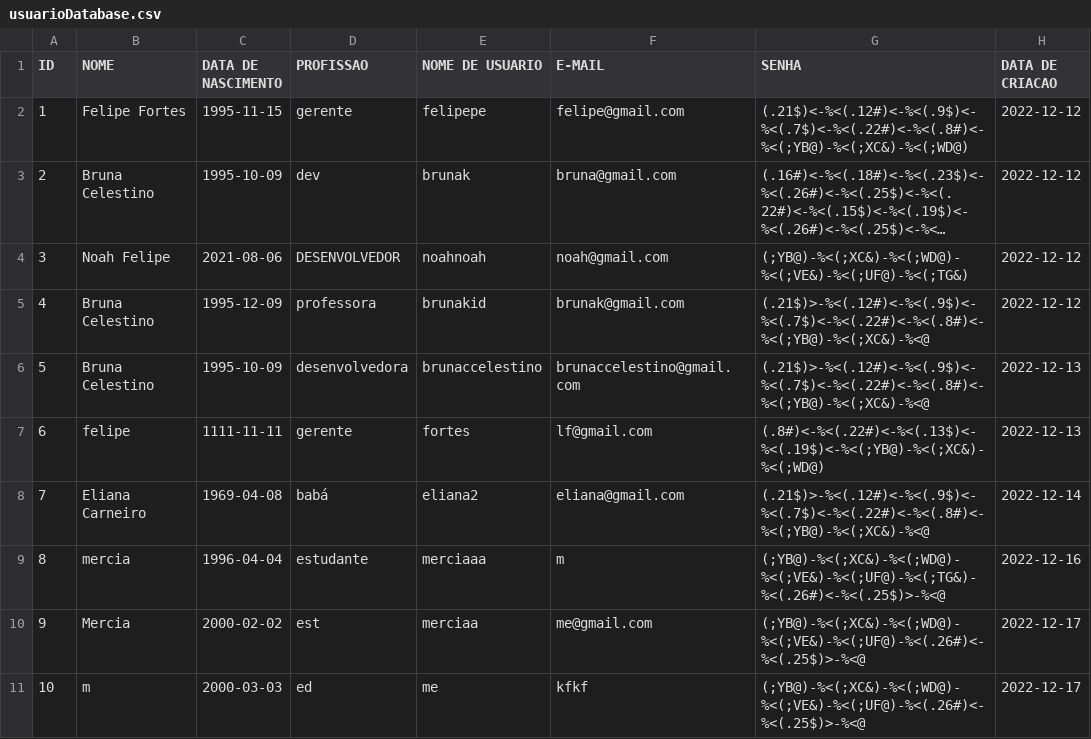
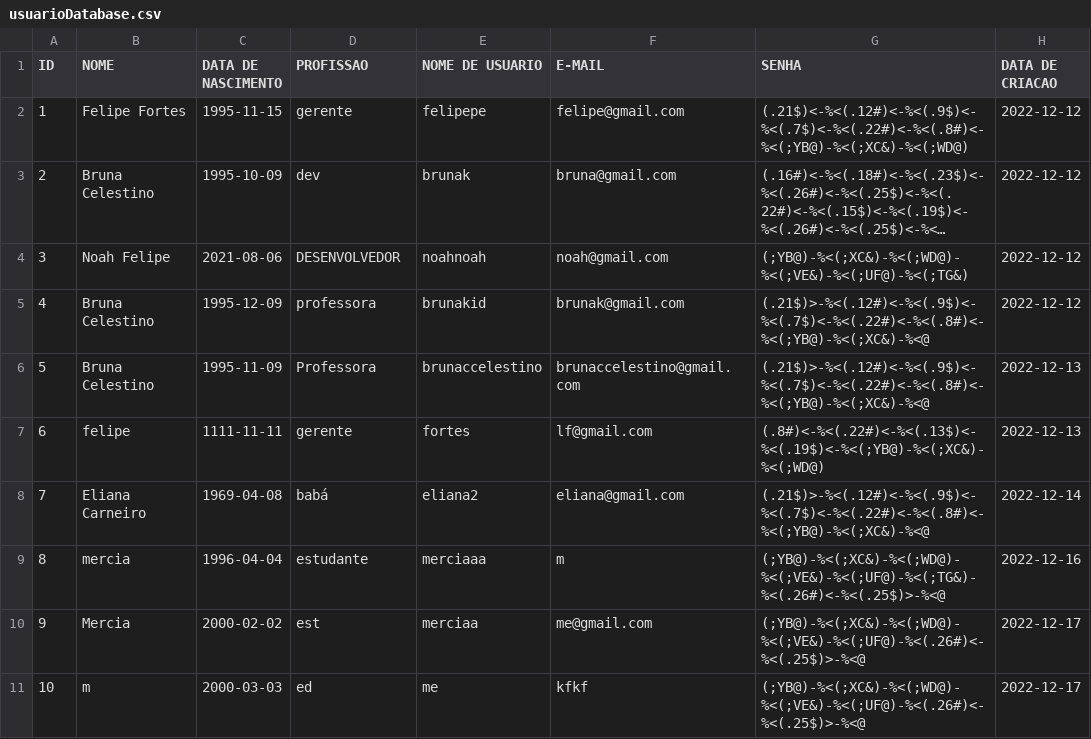
Before and after one commit to mercietc/Prototipo-Rede-Social-AdaTech, a CSV file: Social_Media/src/main/resources/usuarioDatabase.csv, drawn as a sheet; only a part is shown; long unchanged cells end in ….

```diff
--- a/Social_Media/src/main/resources/usuarioDatabase.csv
+++ b/Social_Media/src/main/resources/usuarioDatabase.csv
@@ -5,3 +5,3 @@ ID,NOME,DATA DE NASCIMENTO,PROFISSAO,NOME DE USUARIO,E-MAIL,SENHA,DATA DE CRIACA
 4,Bruna Celestino,1995-12-09,professora,brunakid,brunak@gmail.com,(.21$)>-%<(.12#)<-%<(.9$)<-%<(.7$)<-%<(.22#)<-%<(.8#)<-%<(;YB@)-%<(;XC&)-%<@,2022-12-12
-5,Bruna Celestino,1995-10-09,desenvolvedora,brunaccelestino,brunaccelestino@gmail.com,(.21$)>-%<(.12#)<-%<(.9$)<-%<(.7$)<-%<(.22#)<-%<(.8#)<-%<(;YB@)-%<(;XC&)-%<@,2022-12-13
+5,Bruna Celestino,1995-11-09,Professora,brunaccelestino,brunaccelestino@gmail.com,(.21$)>-%<(.12#)<-%<(.9$)<-%<(.7$)<-%<(.22#)<-%<(.8#)<-%<(;YB@)-%<(;XC&)-%<@,2022-12-13
 6,felipe,1111-11-11,gerente,fortes,lf@gmail.com,(.8#)<-%<(.22#)<-%<(.13$)<-%<(.19$)<-%<(;YB@)-%<(;XC&)-%<(;WD@),2022-12-13
```
Also changed, not shown: Social_Media/src/main/resources/brunaccelestinoamigos.csv, Social_Media/src/main/resources/historicoSessao.csv, 9 other files.
